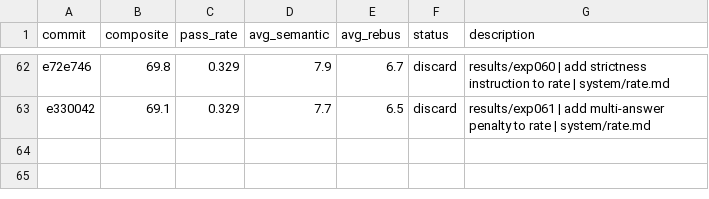
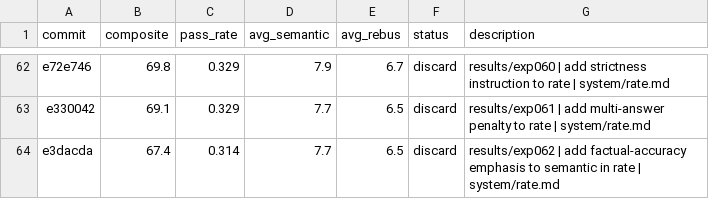
Before and after one commit to fabian20ro/generator-rebus, a TSV file: generator/assessment/results.tsv, drawn as a sheet; only a part is shown, gaps mark what is left out; the diff names each change by its address in the sheet, - before the commit and + after, or states it on an @@ line.

Commit message:
results/exp063 | add domain-switch creativity emphasis to rate | system/rate.md

```diff
--- a/generator/assessment/results.tsv
+++ b/generator/assessment/results.tsv
+row 64: e3dacda | 67.4 | 0.314 | 7.7 | 6.5 | discard | results/exp062 | add factual-accuracy emphasis to semantic in rate | system/rate.md
```
Also changed, not shown: 1 other file.
